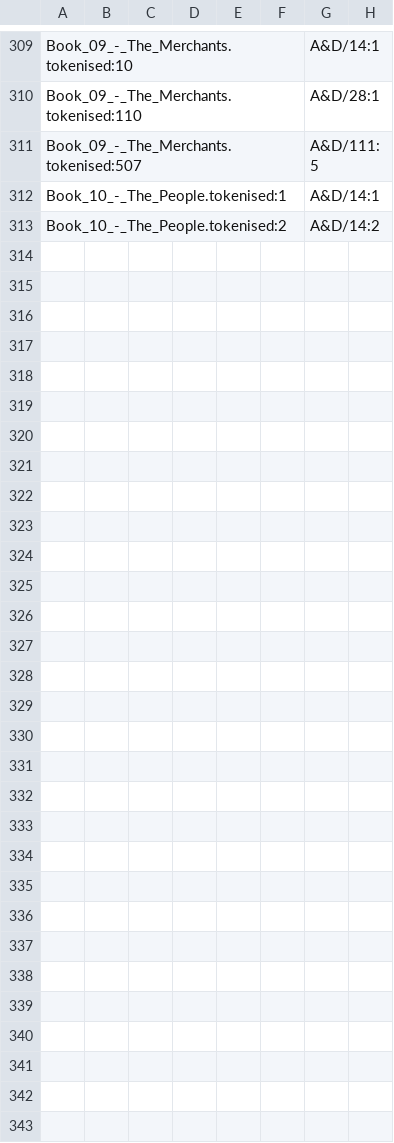
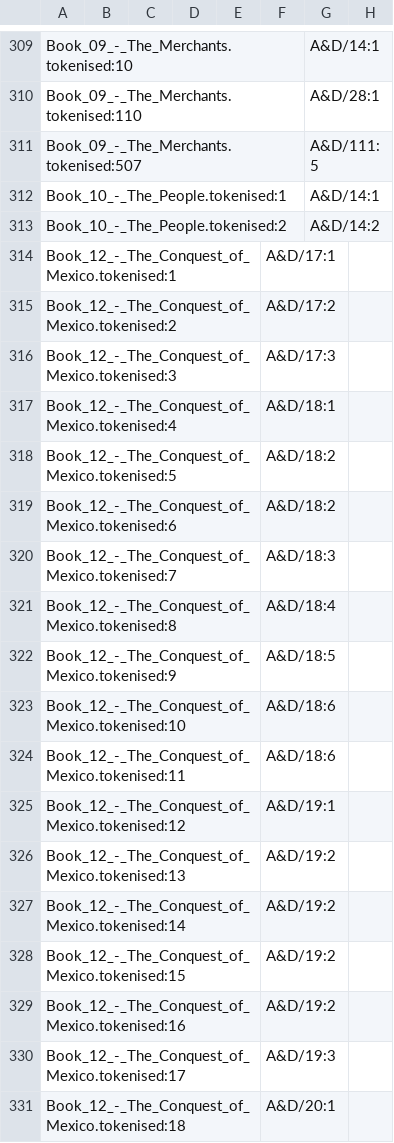
Before and after one commit to ftyers/UD_Classical_Nahuatl-FloCo, a TSV file: not-to-release/scripts/references.tsv, drawn as a sheet; only a part is shown, gaps mark what is left out; the diff names each change by its address in the sheet, - before the commit and + after, or states it on an @@ line.

Commit message:
refs for book 12

```diff
--- a/not-to-release/scripts/references.tsv
+++ b/not-to-release/scripts/references.tsv
+row 314: Book_12_-_The_Conquest_of_Mexico.tokenised:1 |  |  |  |  | A&D/17:1
+row 315: Book_12_-_The_Conquest_of_Mexico.tokenised:2 |  |  |  |  | A&D/17:2
+row 316: Book_12_-_The_Conquest_of_Mexico.tokenised:3 |  |  |  |  | A&D/17:3
+row 317: Book_12_-_The_Conquest_of_Mexico.tokenised:4 |  |  |  |  | A&D/18:1
+row 318: Book_12_-_The_Conquest_of_Mexico.tokenised:5 |  |  |  |  | A&D/18:2
+row 319: Book_12_-_The_Conquest_of_Mexico.tokenised:6 |  |  |  |  | A&D/18:2
+row 320: Book_12_-_The_Conquest_of_Mexico.tokenised:7 |  |  |  |  | A&D/18:3
+row 321: Book_12_-_The_Conquest_of_Mexico.tokenised:8 |  |  |  |  | A&D/18:4
+row 322: Book_12_-_The_Conquest_of_Mexico.tokenised:9 |  |  |  |  | A&D/18:5
+row 323: Book_12_-_The_Conquest_of_Mexico.tokenised:10 |  |  |  |  | A&D/18:6
+row 324: Book_12_-_The_Conquest_of_Mexico.tokenised:11 |  |  |  |  | A&D/18:6
+row 325: Book_12_-_The_Conquest_of_Mexico.tokenised:12 |  |  |  |  | A&D/19:1
+row 326: Book_12_-_The_Conquest_of_Mexico.tokenised:13 |  |  |  |  | A&D/19:2
+row 327: Book_12_-_The_Conquest_of_Mexico.tokenised:14 |  |  |  |  | A&D/19:2
+row 328: Book_12_-_The_Conquest_of_Mexico.tokenised:15 |  |  |  |  | A&D/19:2
+row 329: Book_12_-_The_Conquest_of_Mexico.tokenised:16 |  |  |  |  | A&D/19:2
+row 330: Book_12_-_The_Conquest_of_Mexico.tokenised:17 |  |  |  |  | A&D/19:3
+row 331: Book_12_-_The_Conquest_of_Mexico.tokenised:18 |  |  |  |  | A&D/20:1
```
Also changed, not shown: 1 other file.
